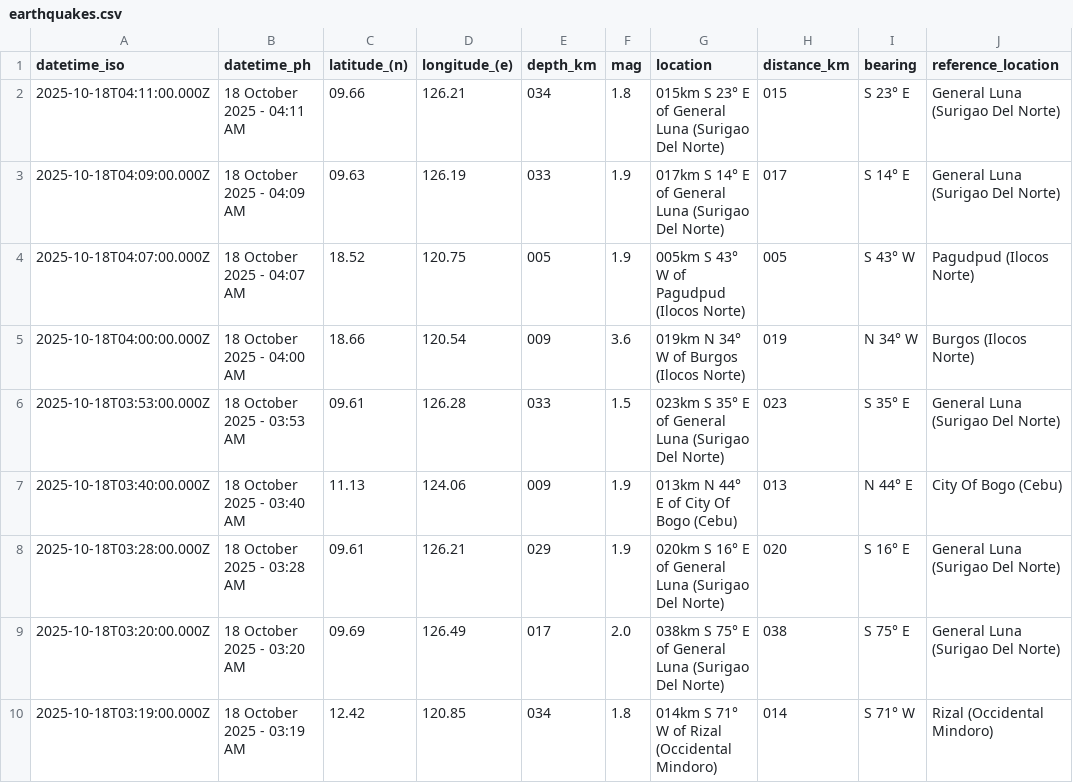
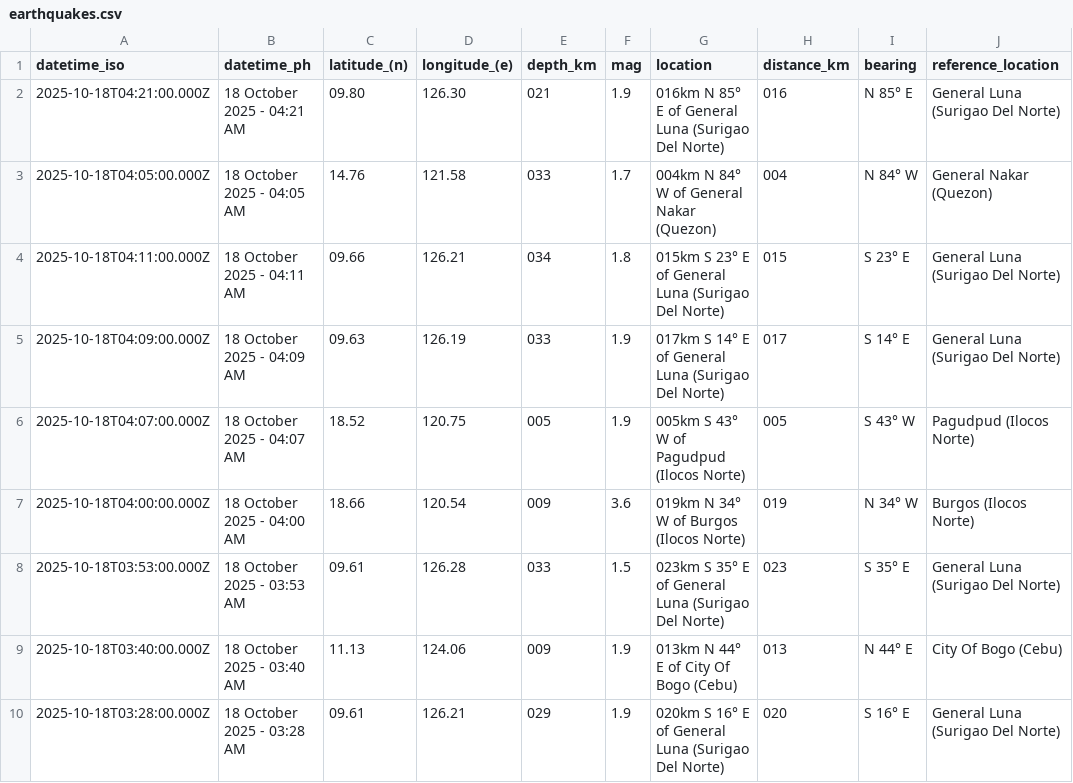
Before and after one commit to chamthesleeptalker/earthquake-tracker, a CSV file: earthquakes.csv, drawn as a sheet; only a part is shown; the shorter side is filled out with more unchanged rows.

```diff
--- a/earthquakes.csv
+++ b/earthquakes.csv
@@ -1,2 +1,4 @@
 datetime_iso,datetime_ph,latitude_(n),longitude_(e),depth_km,mag,location,distance_km,bearing,reference_location
+2025-10-18T04:21:00.000Z,18 October 2025 - 04:21 AM,09.80,126.30,021,1.9,016km N 85° E of General Luna (Surigao Del Norte),016,N 85° E,General Luna (Surigao Del Norte)
+2025-10-18T04:05:00.000Z,18 October 2025 - 04:05 AM,14.76,121.58,033,1.7,004km N 84° W of General Nakar (Quezon),004,N 84° W,General Nakar (Quezon)
 2025-10-18T04:11:00.000Z,18 October 2025 - 04:11 AM,09.66,126.21,034,1.8,015km S 23° E of General Luna (Surigao Del Norte),015,S 23° E,General Luna (Surigao Del Norte)
```
Also changed, not shown: earthquakes_past_24_hours.csv, earthquakes_past_7_days.csv, 4 other files.
